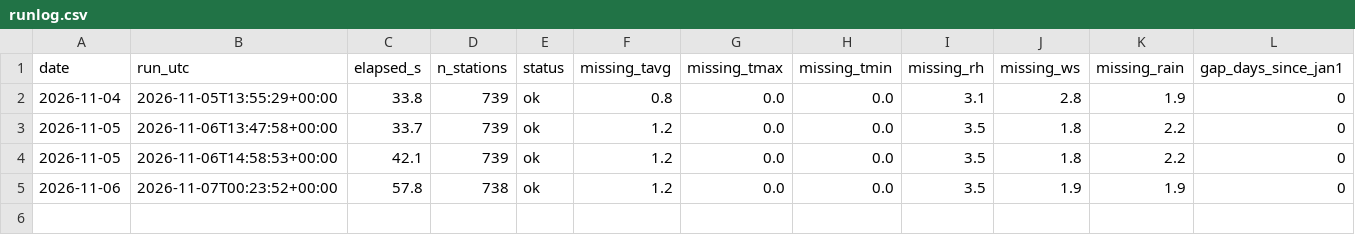
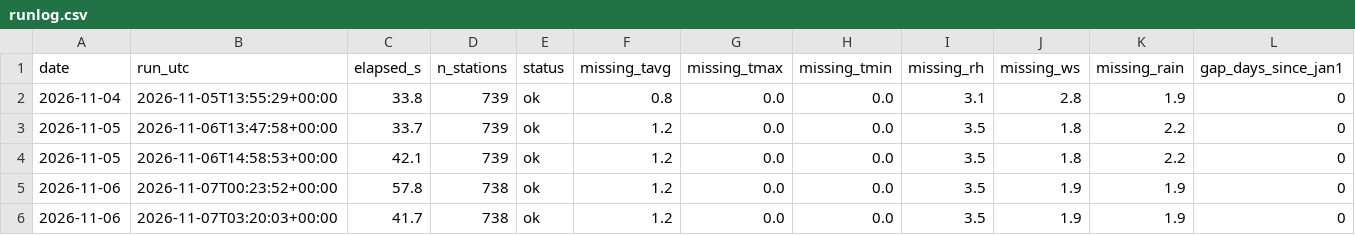
Before and after one commit to Karl7208/hornet-index, a CSV file: data/archive/runlog.csv, drawn as a sheet; only a part is shown; rows hold the shown columns only; the diff names each change by its address in the sheet, - before the commit and + after, or states it on an @@ line.

```diff
--- a/data/archive/runlog.csv
+++ b/data/archive/runlog.csv
+row 6: 2026-11-06 | 2026-11-07T03:20:03+00:00 | 41.7 | 738 | ok | 1.2 | 0.0 | 0.0 | 3.5 | 1.9 | 1.9 | 0
```
